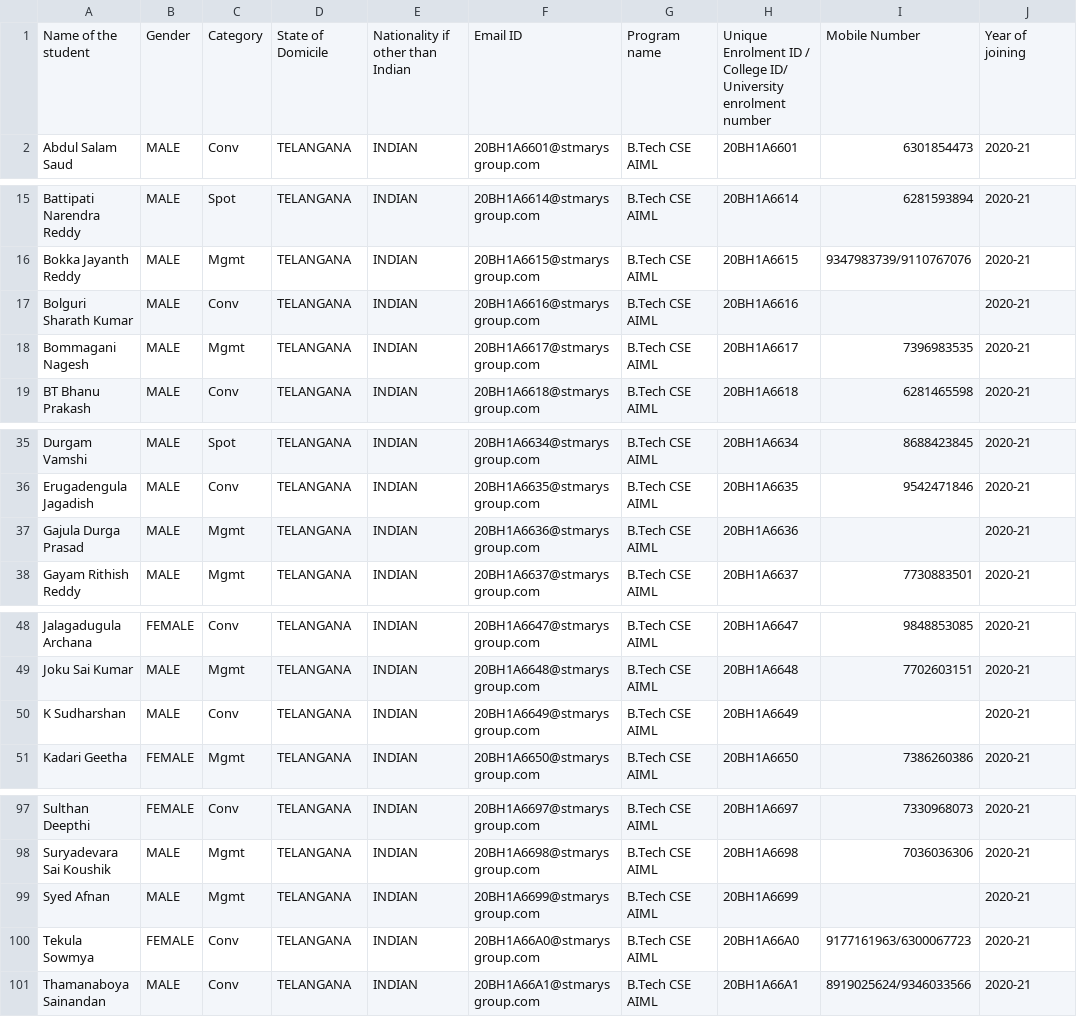
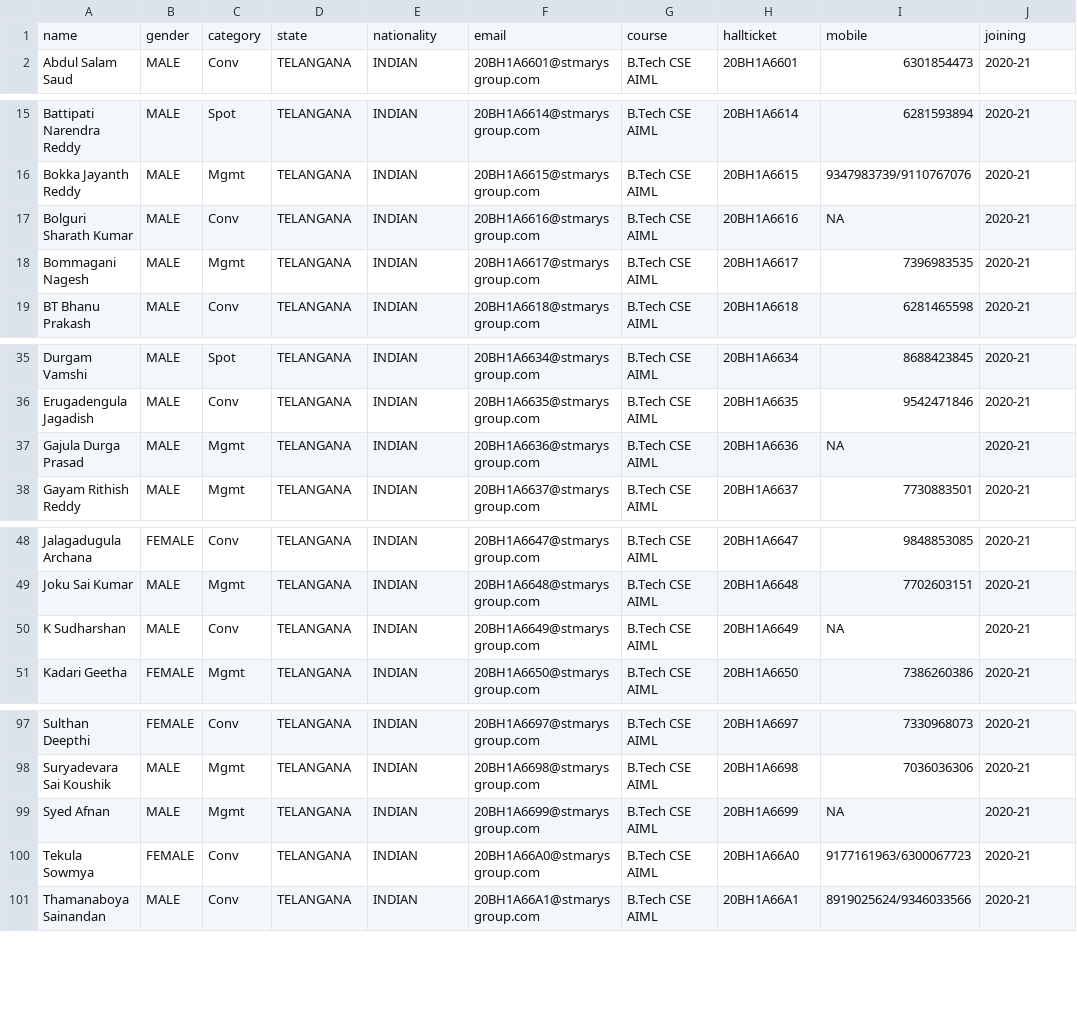
Before and after one commit to charan-nunnabhatla/SMEC-Student-Services, a CSV file: assets/SMEC-AIML.csv, drawn as a sheet; only a part is shown, gaps mark what is left out; the diff covers the shown part only.

```diff
--- a/assets/SMEC-AIML.csv
+++ b/assets/SMEC-AIML.csv
@@ -1,2 +1,2 @@
-Name of the student,Gender,Category,State of Domicile,Nationality if other than Indian,Email ID,Program name,Unique Enrolment ID / College ID/ University enrolment number,Mobile Number,Year of joining
+name,gender,category,state,nationality,email,course,hallticket,mobile,joining
 Abdul Salam Saud,MALE,Conv,TELANGANA,INDIAN,20BH1A6601@stmarysgroup.com,B.Tech CSE AIML,20BH1A6601,6301854473,2020-21
@@ -16,3 +16,3 @@ Battipati Narendra Reddy,MALE,Spot,TELANGANA,INDIAN,20BH1A6614@stmarysgroup.com,
 Bokka Jayanth Reddy,MALE,Mgmt,TELANGANA,INDIAN,20BH1A6615@stmarysgroup.com,B.Tech CSE AIML,20BH1A6615,9347983739/9110767076,2020-21
-Bolguri Sharath Kumar,MALE,Conv,TELANGANA,INDIAN,20BH1A6616@stmarysgroup.com,B.Tech CSE AIML,20BH1A6616,,2020-21
+Bolguri Sharath Kumar,MALE,Conv,TELANGANA,INDIAN,20BH1A6616@stmarysgroup.com,B.Tech CSE AIML,20BH1A6616,NA,2020-21
 Bommagani Nagesh,MALE,Mgmt,TELANGANA,INDIAN,20BH1A6617@stmarysgroup.com,B.Tech CSE AIML,20BH1A6617,7396983535,2020-21
@@ -36,3 +36,3 @@ Durgam Vamshi,MALE,Spot,TELANGANA,INDIAN,20BH1A6634@stmarysgroup.com,B.Tech CSE
 Erugadengula Jagadish,MALE,Conv,TELANGANA,INDIAN,20BH1A6635@stmarysgroup.com,B.Tech CSE AIML,20BH1A6635,9542471846,2020-21
-Gajula Durga Prasad,MALE,Mgmt,TELANGANA,INDIAN,20BH1A6636@stmarysgroup.com,B.Tech CSE AIML,20BH1A6636,,2020-21
+Gajula Durga Prasad,MALE,Mgmt,TELANGANA,INDIAN,20BH1A6636@stmarysgroup.com,B.Tech CSE AIML,20BH1A6636,NA,2020-21
 Gayam Rithish Reddy,MALE,Mgmt,TELANGANA,INDIAN,20BH1A6637@stmarysgroup.com,B.Tech CSE AIML,20BH1A6637,7730883501,2020-21
@@ -49,3 +49,3 @@ Jalagadugula Archana,FEMALE,Conv,TELANGANA,INDIAN,20BH1A6647@stmarysgroup.com,B.
 Joku Sai Kumar,MALE,Mgmt,TELANGANA,INDIAN,20BH1A6648@stmarysgroup.com,B.Tech CSE AIML,20BH1A6648,7702603151,2020-21
-K Sudharshan,MALE,Conv,TELANGANA,INDIAN,20BH1A6649@stmarysgroup.com,B.Tech CSE AIML,20BH1A6649,,2020-21
+K Sudharshan,MALE,Conv,TELANGANA,INDIAN,20BH1A6649@stmarysgroup.com,B.Tech CSE AIML,20BH1A6649,NA,2020-21
 Kadari Geetha,FEMALE,Mgmt,TELANGANA,INDIAN,20BH1A6650@stmarysgroup.com,B.Tech CSE AIML,20BH1A6650,7386260386,2020-21
@@ -98,3 +98,3 @@ Sulthan Deepthi,FEMALE,Conv,TELANGANA,INDIAN,20BH1A6697@stmarysgroup.com,B.Tech
 Suryadevara Sai Koushik,MALE,Mgmt,TELANGANA,INDIAN,20BH1A6698@stmarysgroup.com,B.Tech CSE AIML,20BH1A6698,7036036306,2020-21
-Syed Afnan,MALE,Mgmt,TELANGANA,INDIAN,20BH1A6699@stmarysgroup.com,B.Tech CSE AIML,20BH1A6699,,2020-21
+Syed Afnan,MALE,Mgmt,TELANGANA,INDIAN,20BH1A6699@stmarysgroup.com,B.Tech CSE AIML,20BH1A6699,NA,2020-21
 Tekula Sowmya,FEMALE,Conv,TELANGANA,INDIAN,20BH1A66A0@stmarysgroup.com,B.Tech CSE AIML,20BH1A66A0,9177161963/6300067723,2020-21
```
Also changed, not shown: 1 edited cell elsewhere in this file, 1 other file.
